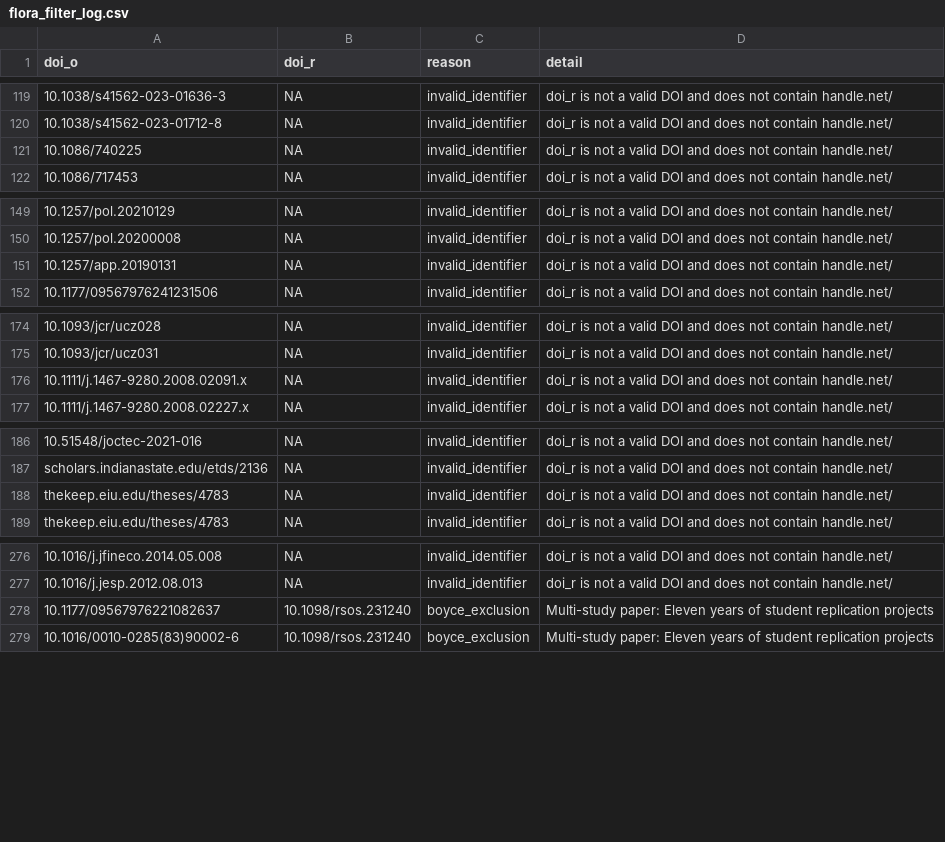
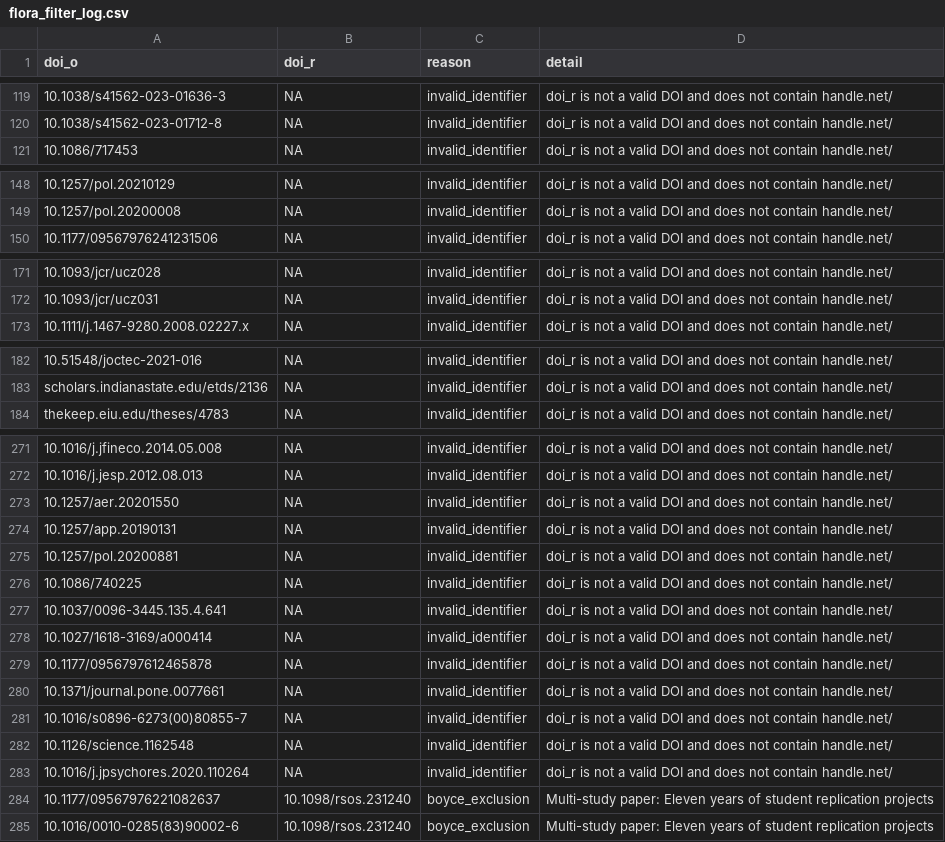
Before and after one commit to forrtproject/fred-data, a CSV file: output/flora_filter_log.csv, drawn as a sheet; only a part is shown, gaps mark what is left out; removed rows and columns are numbered as before the commit, all else as after; the diff names each change by its address in the sheet, - before the commit and + after, or states it on an @@ line.

```diff
--- a/output/flora_filter_log.csv
+++ b/output/flora_filter_log.csv
-row 176: 10.1111/j.1467-9280.2008.02091.x | NA | invalid_identifier | doi_r is not a valid DOI and does not contain handle.net/
-row 188: thekeep.eiu.edu/theses/4783 | NA | invalid_identifier | doi_r is not a valid DOI and does not contain handle.net/
+row 273: 10.1257/aer.20201550 | NA | invalid_identifier | doi_r is not a valid DOI and does not contain handle.net/
@@ row 151 moved to row 274: 10.1257/app.20190131 @@
@@ row 157 moved to row 275: 10.1257/pol.20200881 @@
@@ row 121 moved to row 276: 10.1086/740225 @@
+row 277: 10.1037/0096-3445.135.4.641 | NA | invalid_identifier | doi_r is not a valid DOI and does not contain handle.net/
+row 278: 10.1027/1618-3169/a000414 | NA | invalid_identifier | doi_r is not a valid DOI and does not contain handle.net/
+row 279: 10.1177/0956797612465878 | NA | invalid_identifier | doi_r is not a valid DOI and does not contain handle.net/
+row 280: 10.1371/journal.pone.0077661 | NA | invalid_identifier | doi_r is not a valid DOI and does not contain handle.net/
+row 281: 10.1016/s0896-6273(00)80855-7 | NA | invalid_identifier | doi_r is not a valid DOI and does not contain handle.net/
+row 282: 10.1126/science.1162548 | NA | invalid_identifier | doi_r is not a valid DOI and does not contain handle.net/
+row 283: 10.1016/j.jpsychores.2020.110264 | NA | invalid_identifier | doi_r is not a valid DOI and does not contain handle.net/
```
Also changed, not shown: 1 other file.
